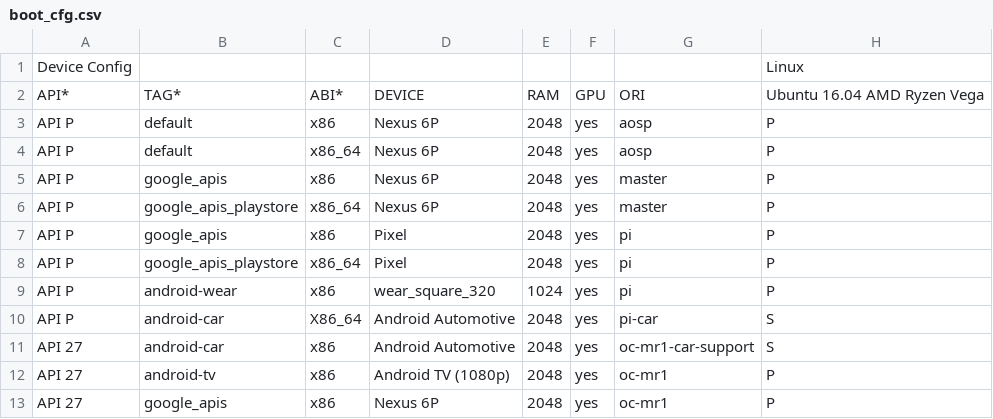
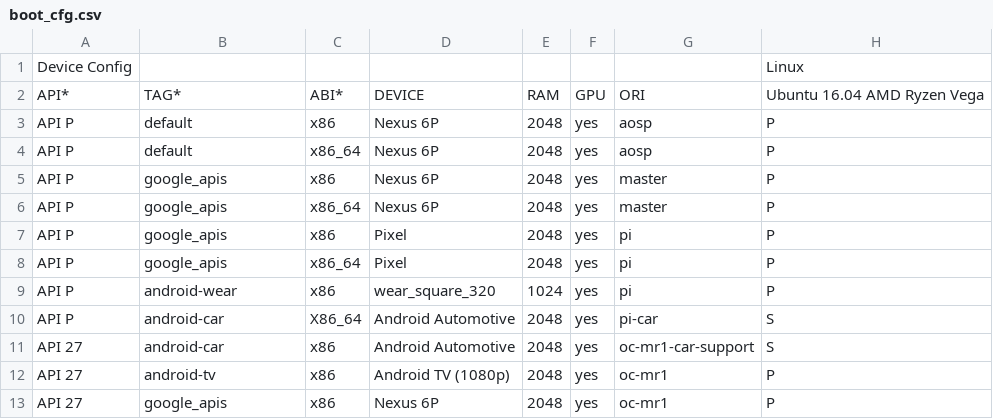
Before and after one commit to msft-mirror-aosp/platform.external.adt-infra, a CSV file: emu_test/config/boot_cfg.csv, drawn as a sheet; only a part is shown; the diff names each change by its address in the sheet, - before the commit and + after, or states it on an @@ line.

Commit message:
boot test: use sdk_gphone_x86_64-userdebug on pi-dev/master
Change-Id: I9290267861c816a6f4c9ddf1e95092ee56c2316e

```diff
--- a/emu_test/config/boot_cfg.csv
+++ b/emu_test/config/boot_cfg.csv
-B6: google_apis_playstore
+B6: google_apis
-B8: google_apis_playstore
+B8: google_apis
```
Also changed, not shown: 1 other file.
